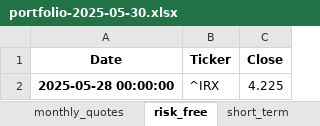
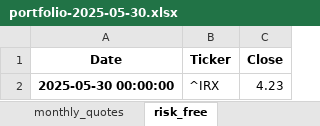
Before and after one commit to renan-peres/mfin-algo-trading-team, an Excel workbook: portfolios/portfolio-2025-05-30.xlsx, sheet risk_free, drawn as a sheet; values as stored, in another font and other column widths than the file's, no borders; the diff names each change by its address in the sheet, - before the commit and + after, or states it on an @@ line.

```diff
--- a/portfolios/portfolio-2025-05-30.xlsx (sheet risk_free)
+++ b/portfolios/portfolio-2025-05-30.xlsx (sheet risk_free)
-sheet tab: short_term
-A2 (Date): 2025-05-28 00:00:00
+A2 (Date): 2025-05-30 00:00:00
-C2 (Close): 4.225
+C2 (Close): 4.23
```
Also changed, not shown: sheet long_term, sheet daily_quotes, sheet monthly_quotes, 2 other files.
